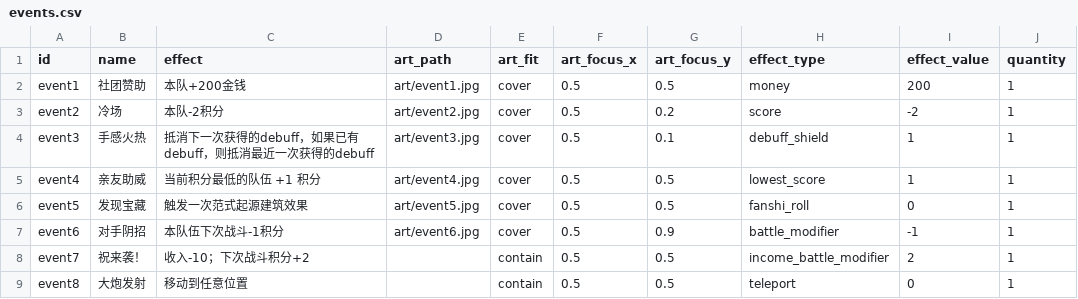
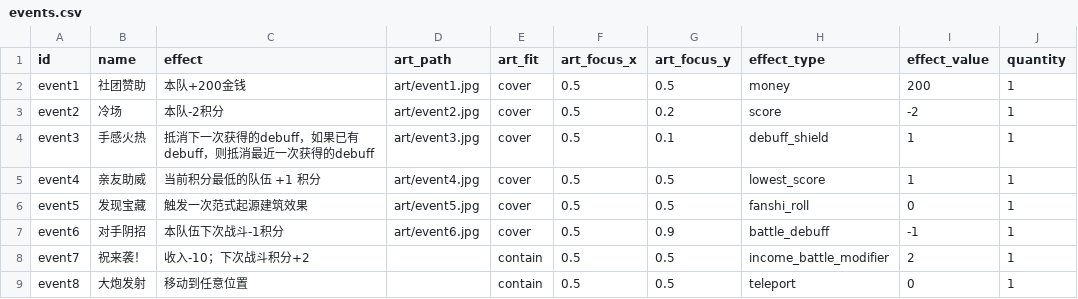
Before and after one commit to taiyehu/UESTC-CDMGA, a CSV file: game-service/content/events.csv, drawn as a sheet.

```diff
--- a/game-service/content/events.csv
+++ b/game-service/content/events.csv
@@ -6,3 +6,3 @@ event4,亲友助威,当前积分最低的队伍 +1 积分,art/event4.jpg,cover,0
 event5,发现宝藏,触发一次范式起源建筑效果,art/event5.jpg,cover,0.5,0.5,fanshi_roll,0,1
-event6,对手阴招,本队伍下次战斗-1积分,art/event6.jpg,cover,0.5,0.9,battle_modifier,-1,1
+event6,对手阴招,本队伍下次战斗-1积分,art/event6.jpg,cover,0.5,0.9,battle_debuff,-1,1
 event7,祝来袭！,"收入-10；下次战斗积分+2",,contain,0.5,0.5,income_battle_modifier,2,1
```
Also changed, not shown: game-service/content/hand.csv, 17 other files.
